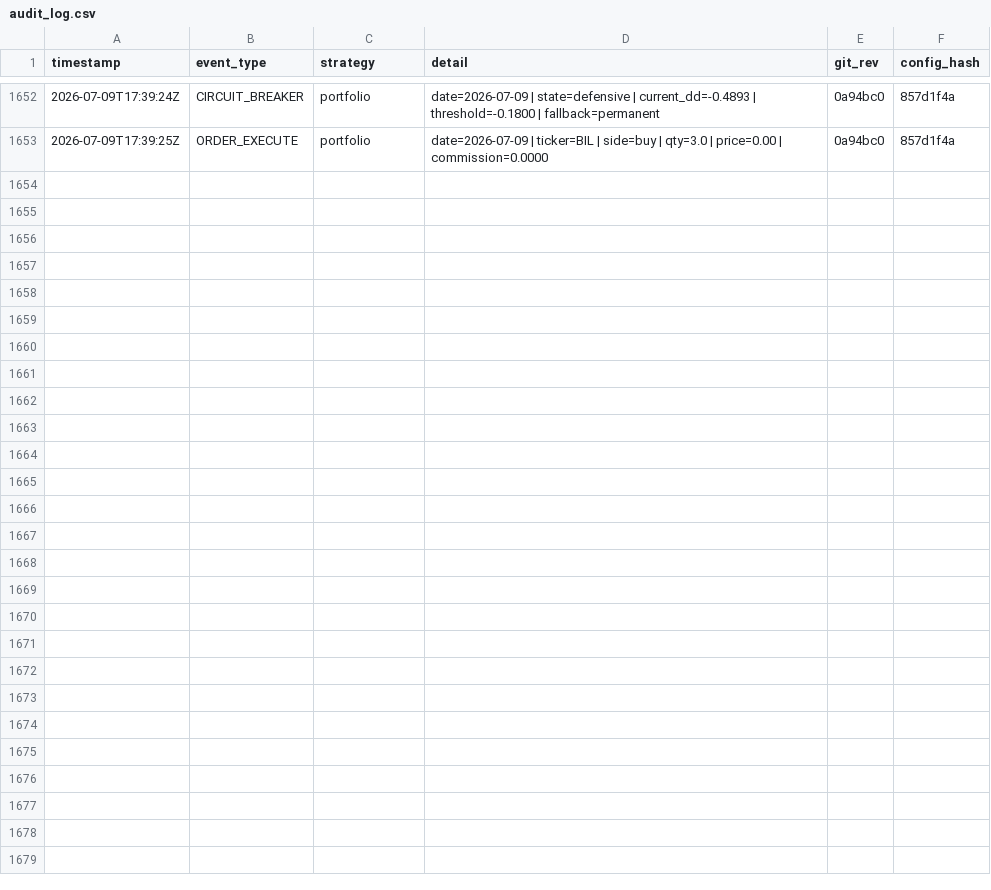
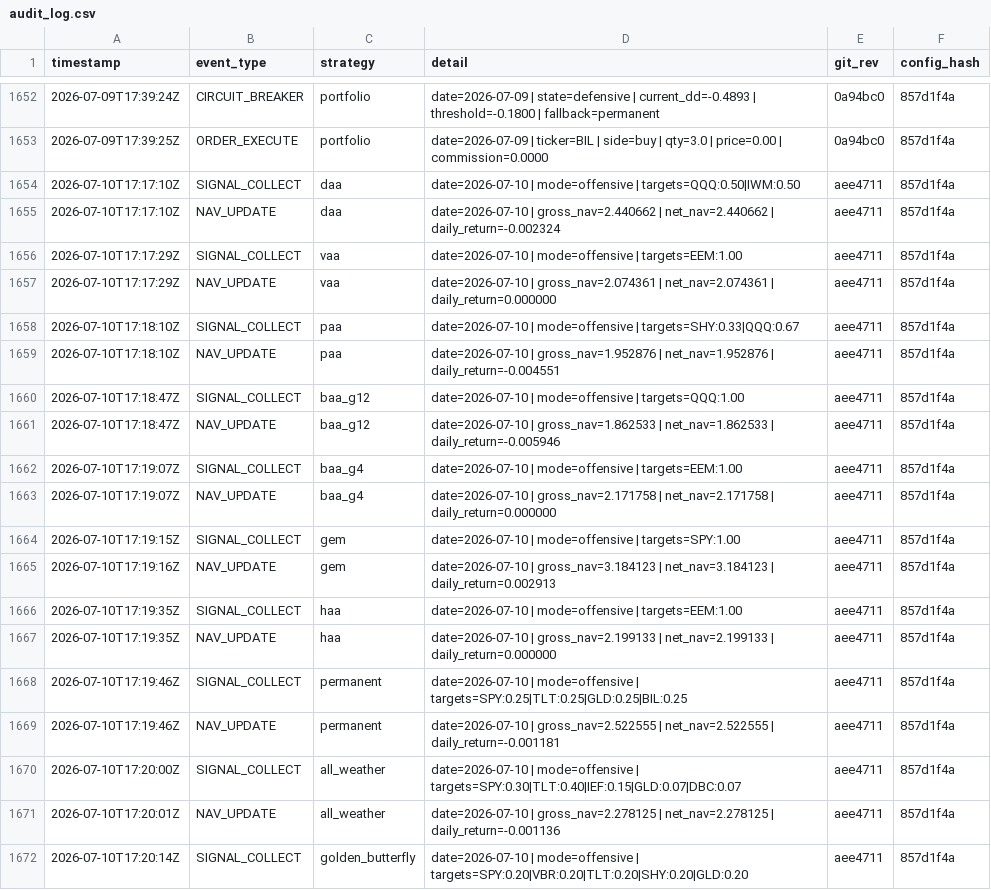
Before and after one commit to phj1120/classicQuant, a CSV file: data/audit_log.csv, drawn as a sheet; only a part is shown, gaps mark what is left out; the diff covers the shown part only; the diff names each change by its address in the sheet, - before the commit and + after, or states it on an @@ line.

```diff
--- a/data/audit_log.csv
+++ b/data/audit_log.csv
+row 1654: 2026-07-10T17:17:10Z | SIGNAL_COLLECT | daa | date=2026-07-10 | mode=offensive | targets=QQQ:0.50|IWM:0.50 | aee4711 | 857d1f4a
+row 1655: 2026-07-10T17:17:10Z | NAV_UPDATE | daa | date=2026-07-10 | gross_nav=2.440662 | net_nav=2.440662 | daily_return=-0.002324 | aee4711 | 857d1f4a
+row 1656: 2026-07-10T17:17:29Z | SIGNAL_COLLECT | vaa | date=2026-07-10 | mode=offensive | targets=EEM:1.00 | aee4711 | 857d1f4a
+row 1657: 2026-07-10T17:17:29Z | NAV_UPDATE | vaa | date=2026-07-10 | gross_nav=2.074361 | net_nav=2.074361 | daily_return=0.000000 | aee4711 | 857d1f4a
+row 1658: 2026-07-10T17:18:10Z | SIGNAL_COLLECT | paa | date=2026-07-10 | mode=offensive | targets=SHY:0.33|QQQ:0.67 | aee4711 | 857d1f4a
+row 1659: 2026-07-10T17:18:10Z | NAV_UPDATE | paa | date=2026-07-10 | gross_nav=1.952876 | net_nav=1.952876 | daily_return=-0.004551 | aee4711 | 857d1f4a
+row 1660: 2026-07-10T17:18:47Z | SIGNAL_COLLECT | baa_g12 | date=2026-07-10 | mode=offensive | targets=QQQ:1.00 | aee4711 | 857d1f4a
+row 1661: 2026-07-10T17:18:47Z | NAV_UPDATE | baa_g12 | date=2026-07-10 | gross_nav=1.862533 | net_nav=1.862533 | daily_return=-0.005946 | aee4711 | 857d1f4a
+row 1662: 2026-07-10T17:19:07Z | SIGNAL_COLLECT | baa_g4 | date=2026-07-10 | mode=offensive | targets=EEM:1.00 | aee4711 | 857d1f4a
+row 1663: 2026-07-10T17:19:07Z | NAV_UPDATE | baa_g4 | date=2026-07-10 | gross_nav=2.171758 | net_nav=2.171758 | daily_return=0.000000 | aee4711 | 857d1f4a
+row 1664: 2026-07-10T17:19:15Z | SIGNAL_COLLECT | gem | date=2026-07-10 | mode=offensive | targets=SPY:1.00 | aee4711 | 857d1f4a
+row 1665: 2026-07-10T17:19:16Z | NAV_UPDATE | gem | date=2026-07-10 | gross_nav=3.184123 | net_nav=3.184123 | daily_return=0.002913 | aee4711 | 857d1f4a
+row 1666: 2026-07-10T17:19:35Z | SIGNAL_COLLECT | haa | date=2026-07-10 | mode=offensive | targets=EEM:1.00 | aee4711 | 857d1f4a
+row 1667: 2026-07-10T17:19:35Z | NAV_UPDATE | haa | date=2026-07-10 | gross_nav=2.199133 | net_nav=2.199133 | daily_return=0.000000 | aee4711 | 857d1f4a
+row 1668: 2026-07-10T17:19:46Z | SIGNAL_COLLECT | permanent | date=2026-07-10 | mode=offensive | targets=SPY:0.25|TLT:0.25|GLD:0.25|BIL:0.25 | aee4711 | 857d1f4a
+row 1669: 2026-07-10T17:19:46Z | NAV_UPDATE | permanent | date=2026-07-10 | gross_nav=2.522555 | net_nav=2.522555 | daily_return=-0.001181 | aee4711 | 857d1f4a
+row 1670: 2026-07-10T17:20:00Z | SIGNAL_COLLECT | all_weather | date=2026-07-10 | mode=offensive | targets=SPY:0.30|TLT:0.40|IEF:0.15|GLD:0.07|DBC:0.07 | aee4711 | 857d1f4a
+row 1671: 2026-07-10T17:20:01Z | NAV_UPDATE | all_weather | date=2026-07-10 | gross_nav=2.278125 | net_nav=2.278125 | daily_return=-0.001136 | aee4711 | 857d1f4a
+row 1672: 2026-07-10T17:20:14Z | SIGNAL_COLLECT | golden_butterfly | date=2026-07-10 | mode=offensive | targets=SPY:0.20|VBR:0.20|TLT:0.20|SHY:0.20|GLD:0.20 | aee4711 | 857d1f4a
```
Also changed, not shown: 13 added rows elsewhere in this file, data/holdings.csv, data/ohlc_history.csv, 8 other files.
